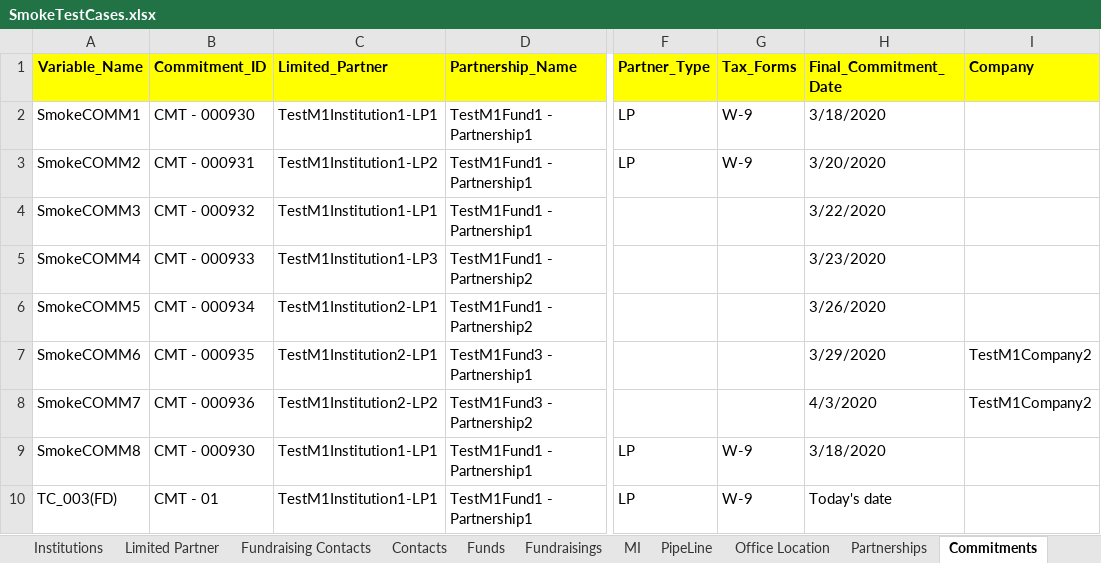
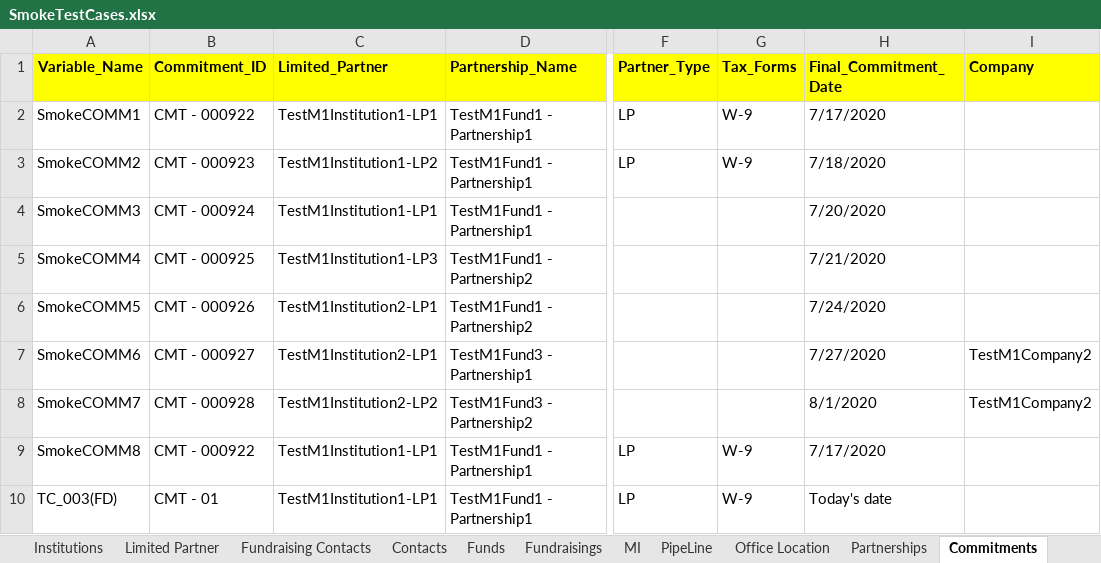
Before and after one commit to NitinNavatar/PE4.3, an Excel workbook: SmokeTestCases.xlsx, sheet Commitments, drawn as a sheet; only a part is shown, gaps mark what is left out; values as stored, in another font and other column widths than the file's, no borders; the diff names each change by its address in the sheet, - before the commit and + after, or states it on an @@ line.

```diff
--- a/SmokeTestCases.xlsx (sheet Commitments)
+++ b/SmokeTestCases.xlsx (sheet Commitments)
-B2 (Commitment_ID): CMT - 000930
+B2 (Commitment_ID): CMT - 000922
-H2 (Final_Commitment_Date): 3/18/2020
+H2 (Final_Commitment_Date): 7/17/2020
-B3 (Commitment_ID): CMT - 000931
+B3 (Commitment_ID): CMT - 000923
-H3 (Final_Commitment_Date): 3/20/2020
+H3 (Final_Commitment_Date): 7/18/2020
-B4 (Commitment_ID): CMT - 000932
+B4 (Commitment_ID): CMT - 000924
-H4 (Final_Commitment_Date): 3/22/2020
+H4 (Final_Commitment_Date): 7/20/2020
-B5 (Commitment_ID): CMT - 000933
+B5 (Commitment_ID): CMT - 000925
-H5 (Final_Commitment_Date): 3/23/2020
+H5 (Final_Commitment_Date): 7/21/2020
-B6 (Commitment_ID): CMT - 000934
+B6 (Commitment_ID): CMT - 000926
-H6 (Final_Commitment_Date): 3/26/2020
+H6 (Final_Commitment_Date): 7/24/2020
-B7 (Commitment_ID): CMT - 000935
+B7 (Commitment_ID): CMT - 000927
-H7 (Final_Commitment_Date): 3/29/2020
+H7 (Final_Commitment_Date): 7/27/2020
-B8 (Commitment_ID): CMT - 000936
+B8 (Commitment_ID): CMT - 000928
-H8 (Final_Commitment_Date): 4/3/2020
+H8 (Final_Commitment_Date): 8/1/2020
-B9 (Commitment_ID): CMT - 000930
+B9 (Commitment_ID): CMT - 000922
-H9 (Final_Commitment_Date): 3/18/2020
+H9 (Final_Commitment_Date): 7/17/2020
```
Also changed, not shown: sheet CapitalCall, sheet InvestorDistribution, sheet Fundraising Contacts, sheet Contacts, sheet Funds, sheet Activities, 6 more sheets, TestCases.xlsx, 3 other files.
